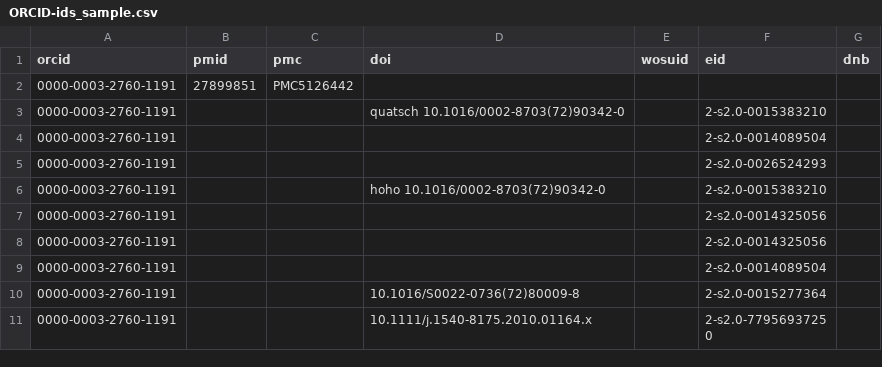
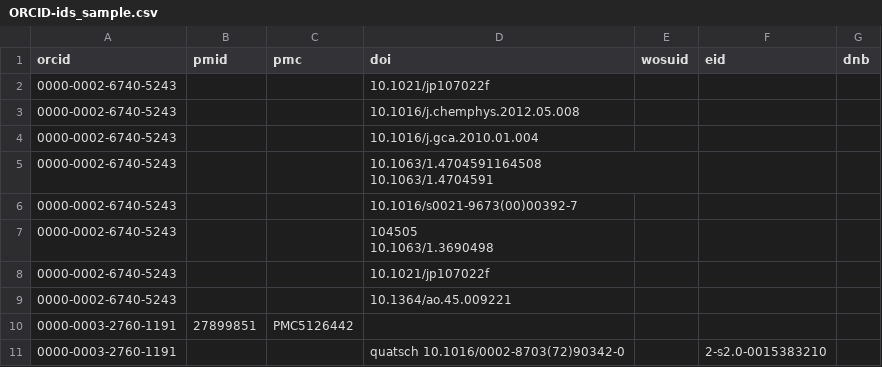
Before and after one commit to EvaSeidlmayer/orcid-for-wikidata, a CSV file: data/ORCID-ids_sample.csv, drawn as a sheet; only a part is shown; the shorter side is filled out with more unchanged rows.

```diff
--- a/data/ORCID-ids_sample.csv
+++ b/data/ORCID-ids_sample.csv
@@ -1,2 +1,12 @@
 orcid,pmid,pmc,doi,wosuid,eid,dnb
+0000-0002-6740-5243,,,10.1021/jp107022f,,,
+0000-0002-6740-5243,,,10.1016/j.chemphys.2012.05.008,,,
+0000-0002-6740-5243,,,10.1016/j.gca.2010.01.004,,,
+0000-0002-6740-5243,,,"10.1063/1.4704591164508
+10.1063/1.4704591",,,
+0000-0002-6740-5243,,,10.1016/s0021-9673(00)00392-7,,,
+0000-0002-6740-5243,,,"104505
+10.1063/1.3690498",,,
+0000-0002-6740-5243,,,10.1021/jp107022f,,,
+0000-0002-6740-5243,,,10.1364/ao.45.009221,,,
 0000-0003-2760-1191,27899851,PMC5126442,,,,
```
Also changed, not shown: 2 other files.
